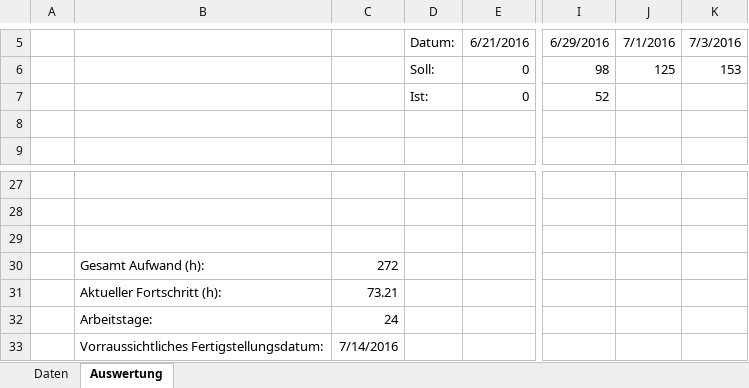
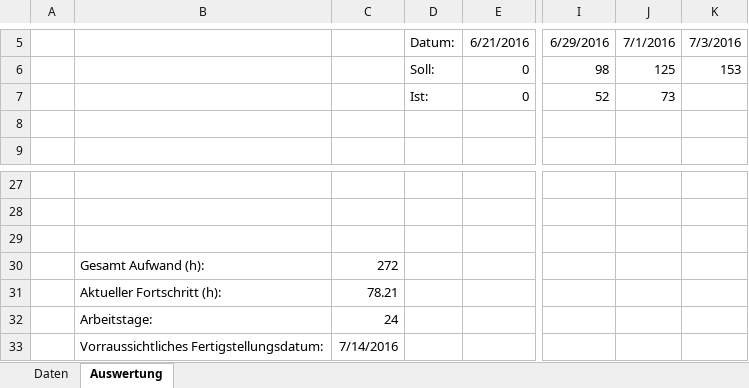
Before and after one commit to PSEProgrammgraphen/PSEDokumente, an Excel workbook: implementation/GAns_Projektfortschritt.xlsx, sheet Auswertung, drawn as a sheet; only a part is shown, gaps mark what is left out; values as stored, in another font and other column widths than the file's, no borders; charts and pictures not drawn; the diff names each change by its address in the sheet, - before the commit and + after, or states it on an @@ line.

Commit message:
little update

```diff
--- a/implementation/GAns_Projektfortschritt.xlsx (sheet Auswertung)
+++ b/implementation/GAns_Projektfortschritt.xlsx (sheet Auswertung)
-J7: (empty)
+J7: 73
-C31: 73.21
+C31: 78.21
```
Also changed, not shown: sheet Daten, charts or pictures.
